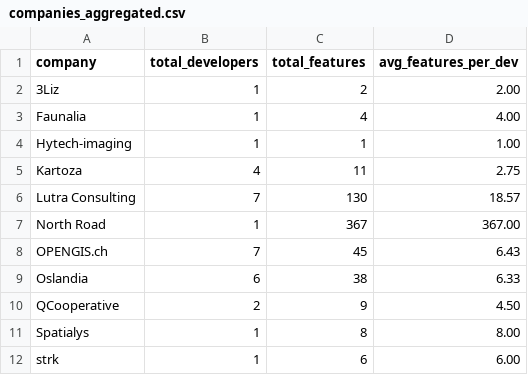
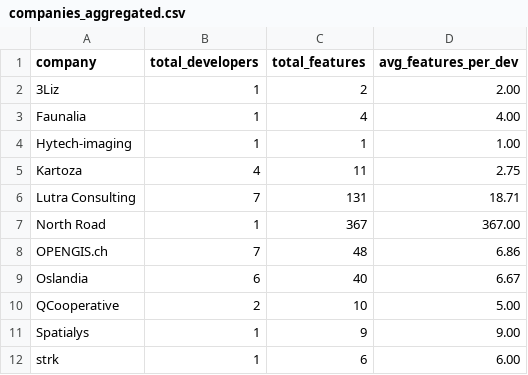
Before and after one commit to pigreco/qgis-features-analyzer, a CSV file: output/companies_aggregated.csv, drawn as a sheet.

Commit message:
feat: Update top developers and validation report with new feature counts
- Incremented feature counts for several developers in top_developers.csv.
- Updated validation_report.txt to reflect new feature counts for developers.
- Added new version release dates for QGIS 4.0 and 4.2 in version_release_date.csv.
- Enhanced extract_raw_features.py to extract version from changelog ZIP filenames.
- Created developers_companies.txt to map developers to associated companies.
- Added social media posts and summary reports for QGIS 4.2 in markdown format.
- Implemented report_version.py to generate a summary report for a specific QGIS version.

```diff
--- a/output/companies_aggregated.csv
+++ b/output/companies_aggregated.csv
@@ -5,8 +5,8 @@ Hytech-imaging,1,1,1.00
 Kartoza,4,11,2.75
-Lutra Consulting,7,130,18.57
+Lutra Consulting,7,131,18.71
 North Road,1,367,367.00
-OPENGIS.ch,7,45,6.43
-Oslandia,6,38,6.33
-QCooperative,2,9,4.50
-Spatialys,1,8,8.00
+OPENGIS.ch,7,48,6.86
+Oslandia,6,40,6.67
+QCooperative,2,10,5.00
+Spatialys,1,9,9.00
 strk,1,6,6.00
```
Also changed, not shown: output/companies_developers.csv, output/top_developers.csv, 12 other files.
